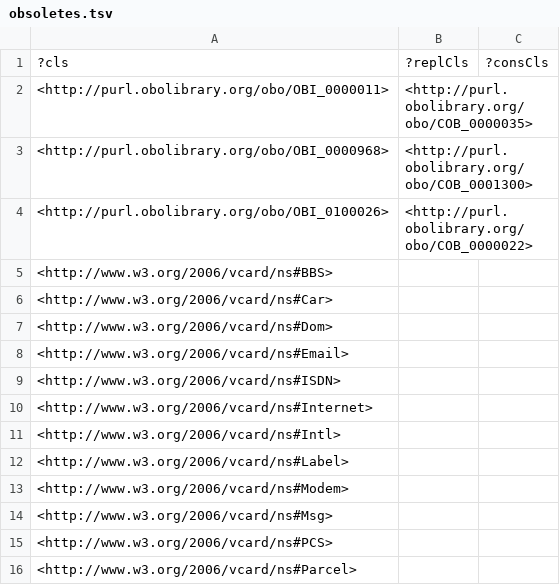
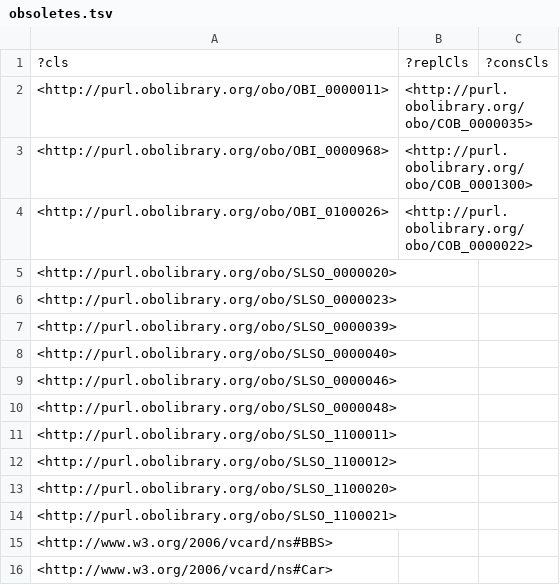
Before and after one commit to nasa/LSDAO, a TSV file: src/ontology/reports/obsoletes.tsv, drawn as a sheet; only a part is shown; the shorter side is filled out with more unchanged rows; the diff names each change by its address in the sheet, - before the commit and + after, or states it on an @@ line.

```diff
--- a/src/ontology/reports/obsoletes.tsv
+++ b/src/ontology/reports/obsoletes.tsv
+row 5: <http://purl.obolibrary.org/obo/SLSO_0000020>
+row 6: <http://purl.obolibrary.org/obo/SLSO_0000023>
+row 7: <http://purl.obolibrary.org/obo/SLSO_0000039>
+row 8: <http://purl.obolibrary.org/obo/SLSO_0000040>
+row 9: <http://purl.obolibrary.org/obo/SLSO_0000046>
+row 10: <http://purl.obolibrary.org/obo/SLSO_0000048>
+row 11: <http://purl.obolibrary.org/obo/SLSO_1100011>
+row 12: <http://purl.obolibrary.org/obo/SLSO_1100012>
+row 13: <http://purl.obolibrary.org/obo/SLSO_1100020>
+row 14: <http://purl.obolibrary.org/obo/SLSO_1100021>
```
Also changed, not shown: src/ontology/reports/edges.tsv, src/ontology/reports/slso-base.owl-obo-report.tsv, 20 other files.
